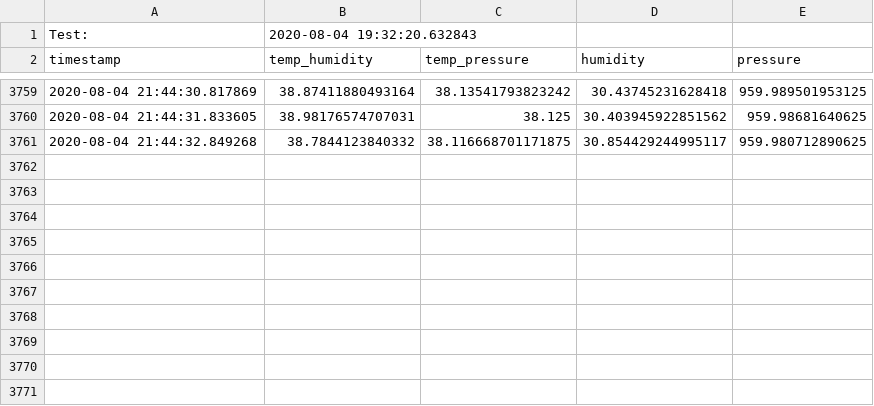
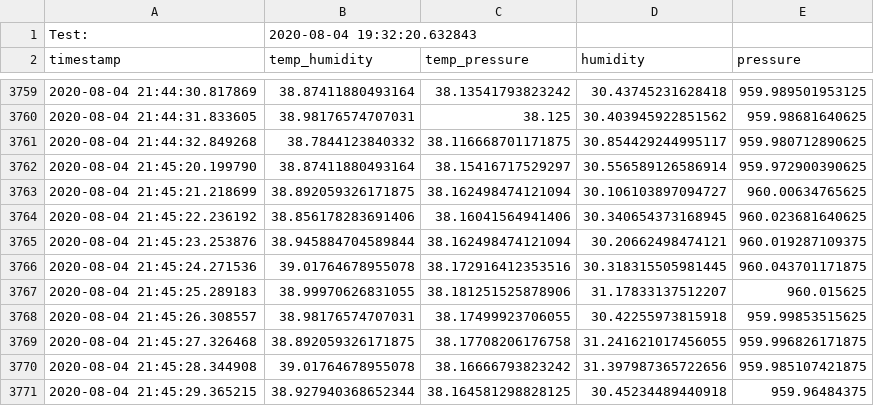
Before and after one commit to pandartb3d/eplant, a CSV file: data.csv, drawn as a sheet; only a part is shown, gaps mark what is left out; the diff names each change by its address in the sheet, - before the commit and + after, or states it on an @@ line.

```diff
--- a/data.csv
+++ b/data.csv
+row 3762: 2020-08-04 21:45:20.199790 | 38.87411880493164 | 38.15416717529297 | 30.556589126586914 | 959.972900390625
+row 3763: 2020-08-04 21:45:21.218699 | 38.892059326171875 | 38.162498474121094 | 30.106103897094727 | 960.00634765625
+row 3764: 2020-08-04 21:45:22.236192 | 38.856178283691406 | 38.16041564941406 | 30.340654373168945 | 960.023681640625
+row 3765: 2020-08-04 21:45:23.253876 | 38.945884704589844 | 38.162498474121094 | 30.20662498474121 | 960.019287109375
+row 3766: 2020-08-04 21:45:24.271536 | 39.01764678955078 | 38.172916412353516 | 30.318315505981445 | 960.043701171875
+row 3767: 2020-08-04 21:45:25.289183 | 38.99970626831055 | 38.181251525878906 | 31.17833137512207 | 960.015625
+row 3768: 2020-08-04 21:45:26.308557 | 38.98176574707031 | 38.17499923706055 | 30.42255973815918 | 959.99853515625
+row 3769: 2020-08-04 21:45:27.326468 | 38.892059326171875 | 38.17708206176758 | 31.241621017456055 | 959.996826171875
+row 3770: 2020-08-04 21:45:28.344908 | 39.01764678955078 | 38.16666793823242 | 31.397987365722656 | 959.985107421875
+row 3771: 2020-08-04 21:45:29.365215 | 38.927940368652344 | 38.164581298828125 | 30.45234489440918 | 959.96484375
```
Also changed, not shown: 1 other file.
